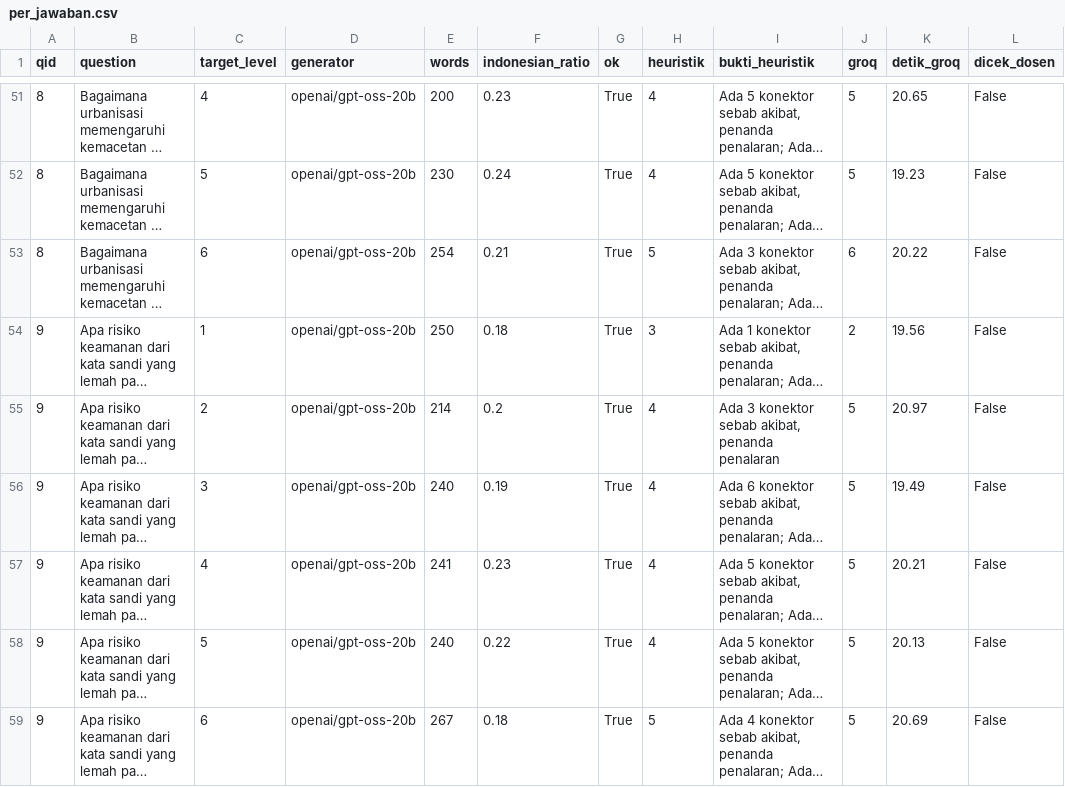
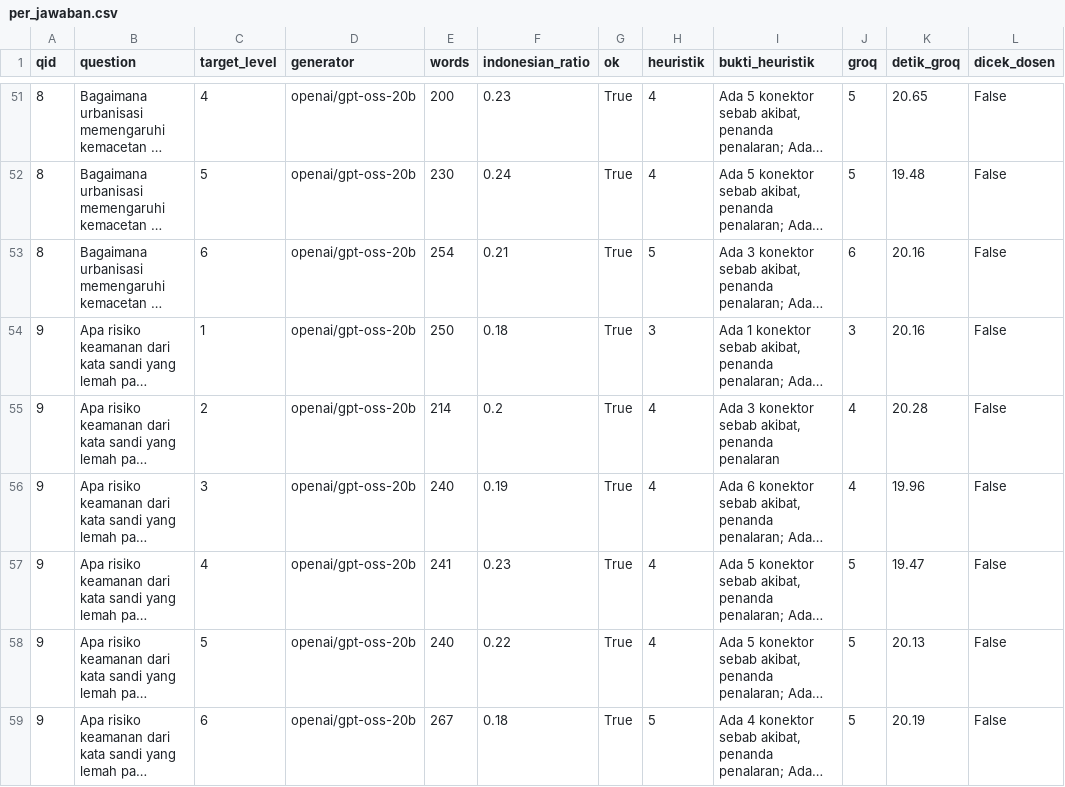
Before and after one commit to FadhRach/ThinkPath, a CSV file: ai_experiment/results/e2_bloom/per_jawaban.csv, drawn as a sheet; only a part is shown, gaps mark what is left out; long unchanged cells end in …; the diff covers the shown part only; the diff names each change by its address in the sheet, - before the commit and + after, or states it on an @@ line.

```diff
--- a/ai_experiment/results/e2_bloom/per_jawaban.csv
+++ b/ai_experiment/results/e2_bloom/per_jawaban.csv
-K52 (detik_groq): 19.23
+K52 (detik_groq): 19.48
-K53 (detik_groq): 20.22
+K53 (detik_groq): 20.16
-J54 (groq): 2
+J54 (groq): 3
-K54 (detik_groq): 19.56
+K54 (detik_groq): 20.16
-J55:J56 (groq): 5
+J55:J56 (groq): 4
-K55 (detik_groq): 20.97
+K55 (detik_groq): 20.28
-K56 (detik_groq): 19.49
+K56 (detik_groq): 19.96
-K57 (detik_groq): 20.21
+K57 (detik_groq): 19.47
-K59 (detik_groq): 20.69
+K59 (detik_groq): 20.19
```
Also changed, not shown: 63 edited cells elsewhere in this file, 30 other files.
